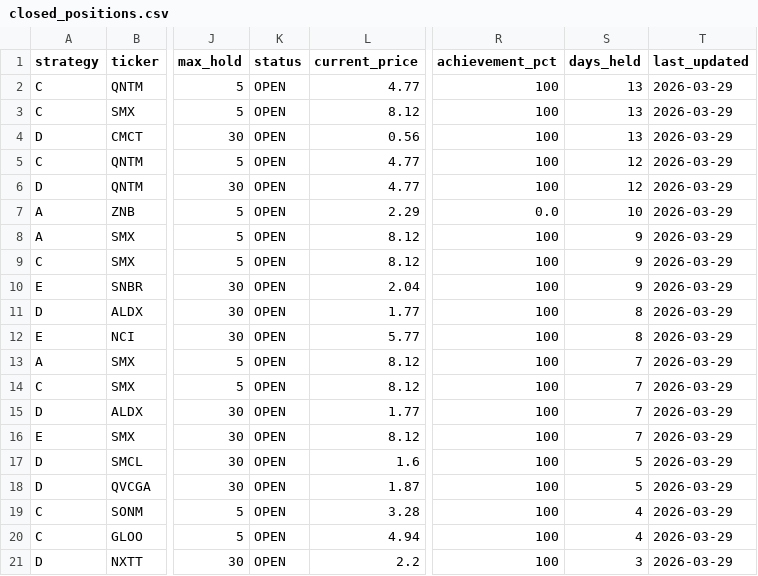
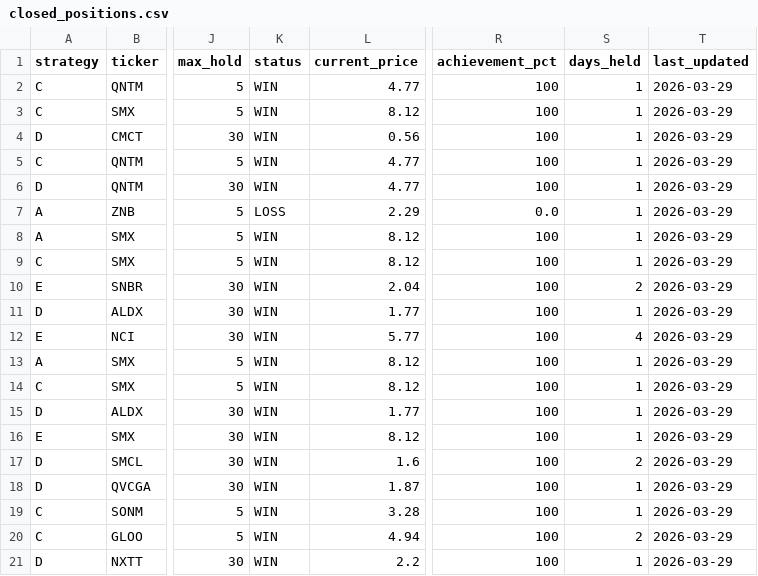
Before and after one commit to jayc950807/surge-scanner, a CSV file: data/closed_positions.csv, drawn as a sheet; only a part is shown, gaps mark what is left out; the diff names each change by its address in the sheet, - before the commit and + after, or states it on an @@ line.

```diff
--- a/data/closed_positions.csv
+++ b/data/closed_positions.csv
-K2:K6 (status): OPEN
+K2:K6 (status): WIN
-S2:S4 (days_held): 13
+S2:S4 (days_held): 1
-S5:S6 (days_held): 12
+S5:S6 (days_held): 1
-K7 (status): OPEN
+K7 (status): LOSS
-S7 (days_held): 10
+S7 (days_held): 1
-K8:K21 (status): OPEN
+K8:K21 (status): WIN
-S8:S9 (days_held): 9
+S8:S9 (days_held): 1
-S10 (days_held): 9
+S10 (days_held): 2
-S11 (days_held): 8
+S11 (days_held): 1
-S12 (days_held): 8
+S12 (days_held): 4
-S13:S16 (days_held): 7
+S13:S16 (days_held): 1
-S17 (days_held): 5
+S17 (days_held): 2
-S18 (days_held): 5
+S18 (days_held): 1
-S19 (days_held): 4
+S19 (days_held): 1
-S20 (days_held): 4
+S20 (days_held): 2
-S21 (days_held): 3
+S21 (days_held): 1
```
Also changed, not shown: data/history.csv, data/signal_2026-03-27.csv, 2 other files.
